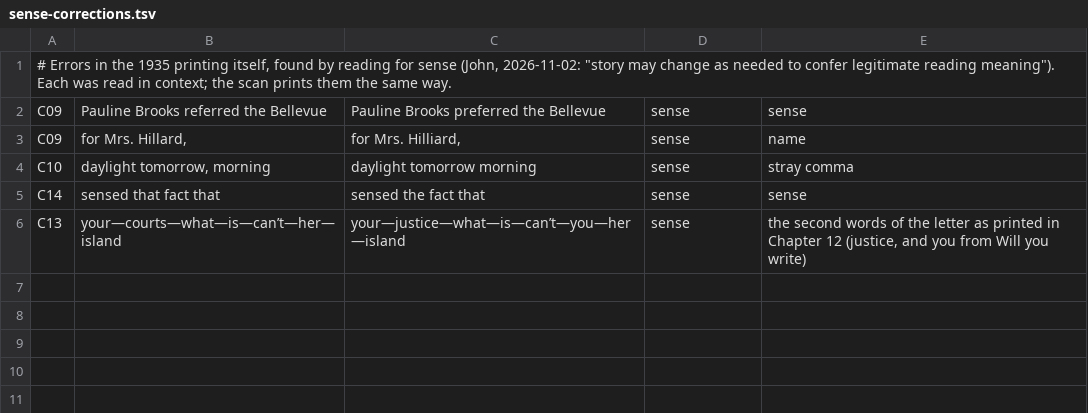
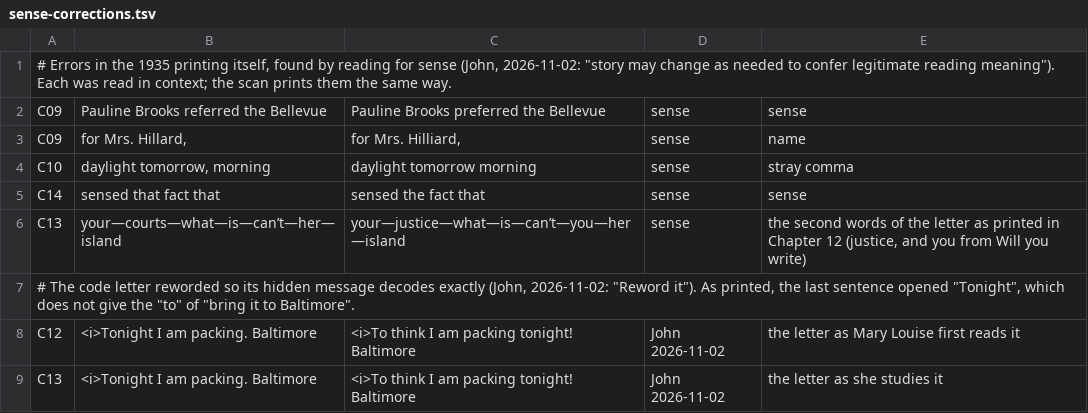
Before and after one commit to rfrmd/schriftohr-books, a TSV file: books/mystery-of-the-secret-band/sense-corrections.tsv, drawn as a sheet; the diff names each change by its address in the sheet, - before the commit and + after, or states it on an @@ line.

Commit message:
Secret Band: Aunt Ethel's code letter reworded ("To think I am packing tonight!", C12 and C13) so the first-word message decodes to "bring it to Baltimore"; shelf sha256 and log

```diff
--- a/books/mystery-of-the-secret-band/sense-corrections.tsv
+++ b/books/mystery-of-the-secret-band/sense-corrections.tsv
+row 7: # The code letter reworded so its hidden message decodes exactly (John, 2026-11-02: "Reword it"). As printed, the last sentence opened "Tonight", which does not give the "to" of "bring it to Baltimore".
+row 8: C12 | <i>Tonight I am packing. Baltimore | <i>To think I am packing tonight! Baltimore | John 2026-11-02 | the letter as Mary Louise first reads it
+row 9: C13 | <i>Tonight I am packing. Baltimore | <i>To think I am packing tonight! Baltimore | John 2026-11-02 | the letter as she studies it
```
Also changed, not shown: 3 other files.
